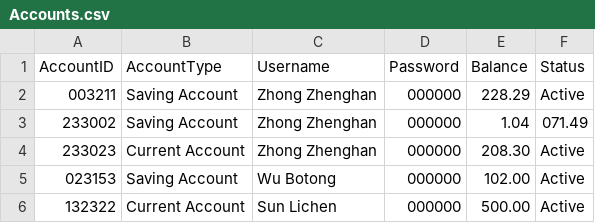
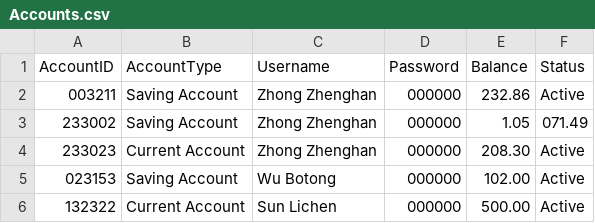
Before and after one commit to buptxinghan/Virtual-Bank-for-Kids, a CSV file: VirtualBankV2/src/Data/Accounts.csv, drawn as a sheet.

```diff
--- a/VirtualBankV2/src/Data/Accounts.csv
+++ b/VirtualBankV2/src/Data/Accounts.csv
@@ -1,4 +1,4 @@
 AccountID,AccountType,Username,Password,Balance,Status
-003211,Saving Account,Zhong Zhenghan,000000,228.29,Active
-233002,Saving Account,Zhong Zhenghan,000000,1.04,071.49
+003211,Saving Account,Zhong Zhenghan,000000,232.86,Active
+233002,Saving Account,Zhong Zhenghan,000000,1.05,071.49
 233023,Current Account,Zhong Zhenghan,000000,208.30,Active
```
Also changed, not shown: VirtualBankV2/src/Data/Transactions.csv, 10 other files.
